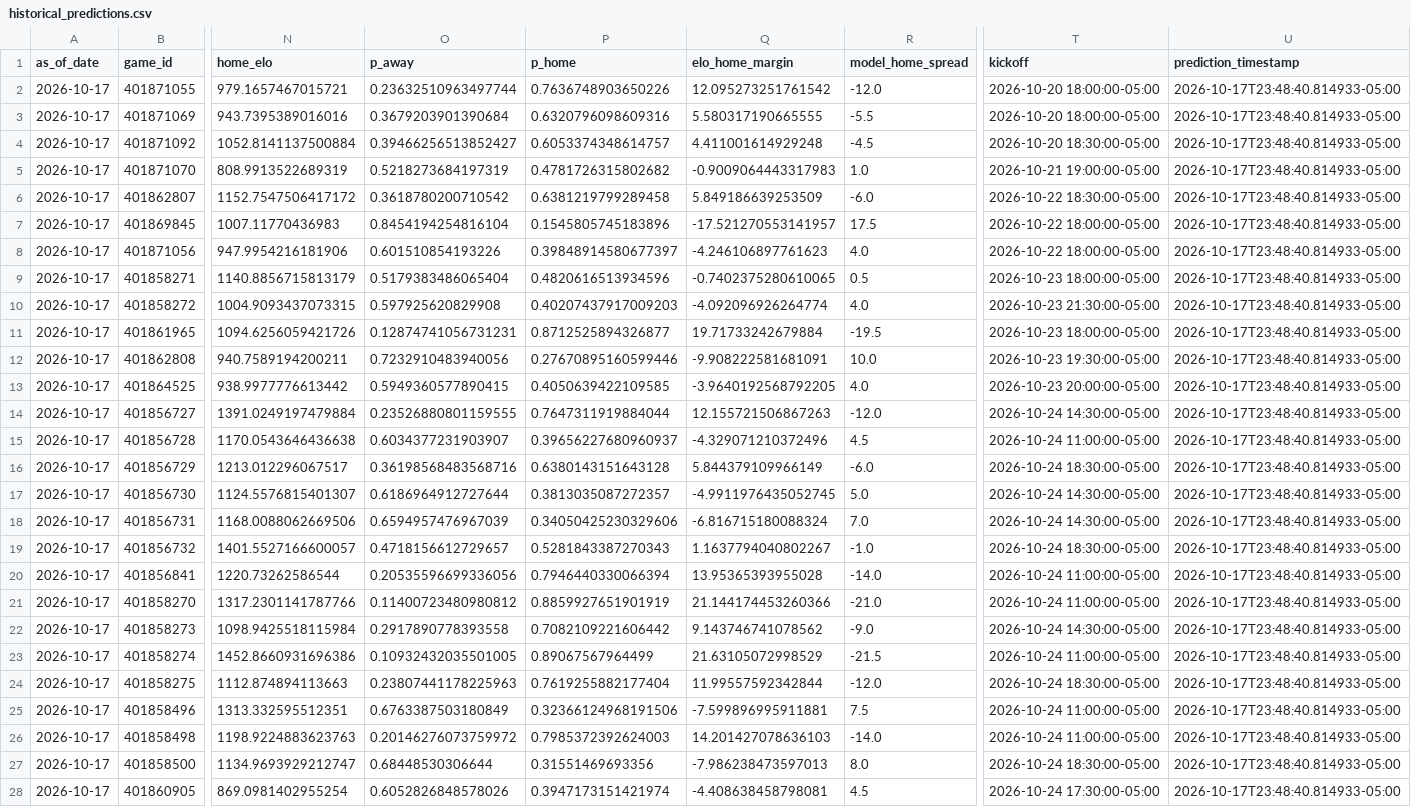
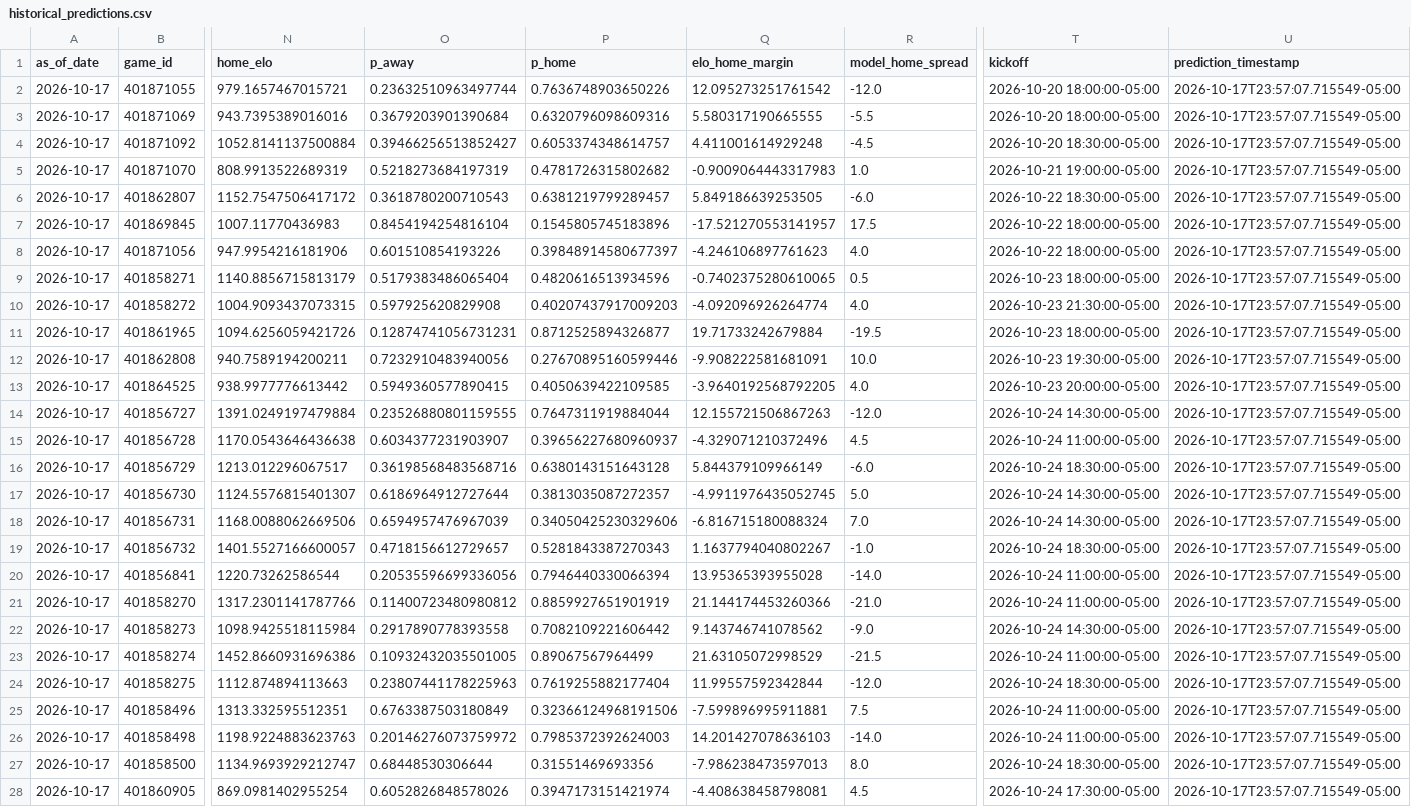
Before and after one commit to schwill2018/college-football-elo, a CSV file: historical_predictions.csv, drawn as a sheet; only a part is shown, gaps mark what is left out; the diff covers the shown part only; the diff names each change by its address in the sheet, - before the commit and + after, or states it on an @@ line.

```diff
--- a/historical_predictions.csv
+++ b/historical_predictions.csv
-U2:U28 (prediction_timestamp): 2026-10-17T23:48:40.814933-05:00
+U2:U28 (prediction_timestamp): 2026-10-17T23:57:07.715549-05:00
-O6 (p_away): 0.3618780200710542
+O6 (p_away): 0.3618780200710543
-P6 (p_home): 0.6381219799289458
+P6 (p_home): 0.6381219799289457
-Q6 (elo_home_margin): 5.849186639253509
+Q6 (elo_home_margin): 5.849186639253505
```
Also changed, not shown: 153 edited cells elsewhere in this file, future_projections.csv.
